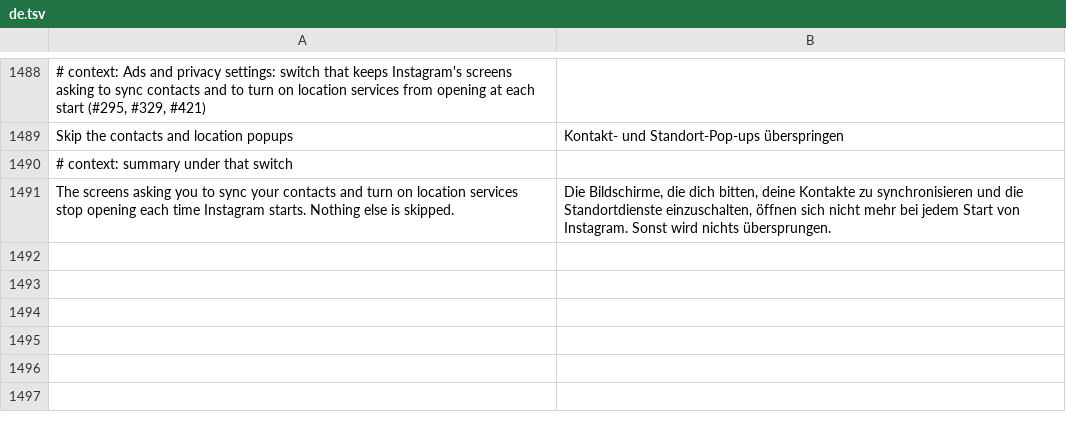
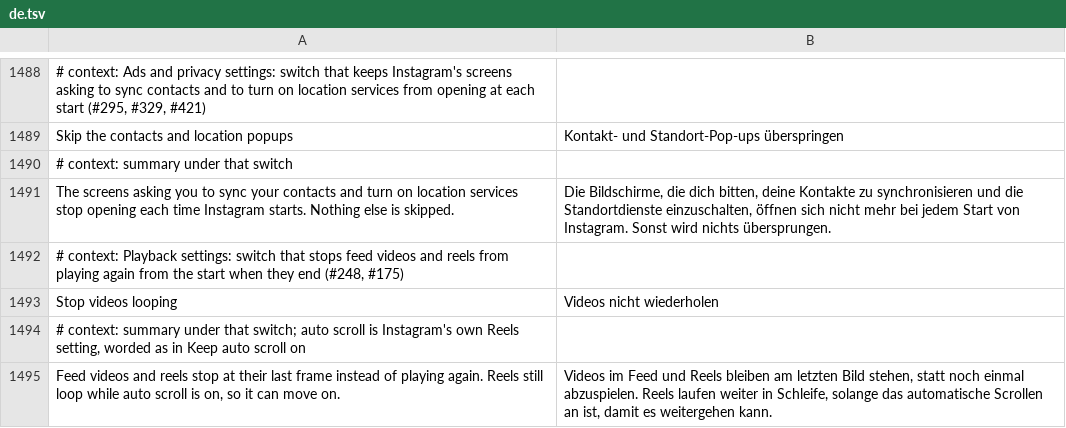
Before and after one commit to SysAdminDoc/HushGram, a TSV file: extensions/shared/library/src/main/l10n/de.tsv, drawn as a sheet; only a part is shown, gaps mark what is left out; the diff names each change by its address in the sheet, - before the commit and + after, or states it on an @@ line.

```diff
--- a/extensions/shared/library/src/main/l10n/de.tsv
+++ b/extensions/shared/library/src/main/l10n/de.tsv
+row 1492: # context: Playback settings: switch that stops feed videos and reels from playing again from the start when they end (#248, #175)
+row 1493: Stop videos looping | Videos nicht wiederholen
+row 1494: # context: summary under that switch; auto scroll is Instagram's own Reels setting, worded as in Keep auto scroll on
+row 1495: Feed videos and reels stop at their last frame instead of playing again. Reels still loop while auto scroll is on, so it can move on. | Videos im Feed und Reels bleiben am letzten Bild stehen, statt noch einmal abzuspielen. Reels laufen weiter in Schleife, solange das automatische Scrollen an ist, damit es weitergehen kann.
```
Also changed, not shown: extensions/shared/library/src/main/l10n/es.tsv, extensions/shared/library/src/main/l10n/it.tsv, 24 other files.
